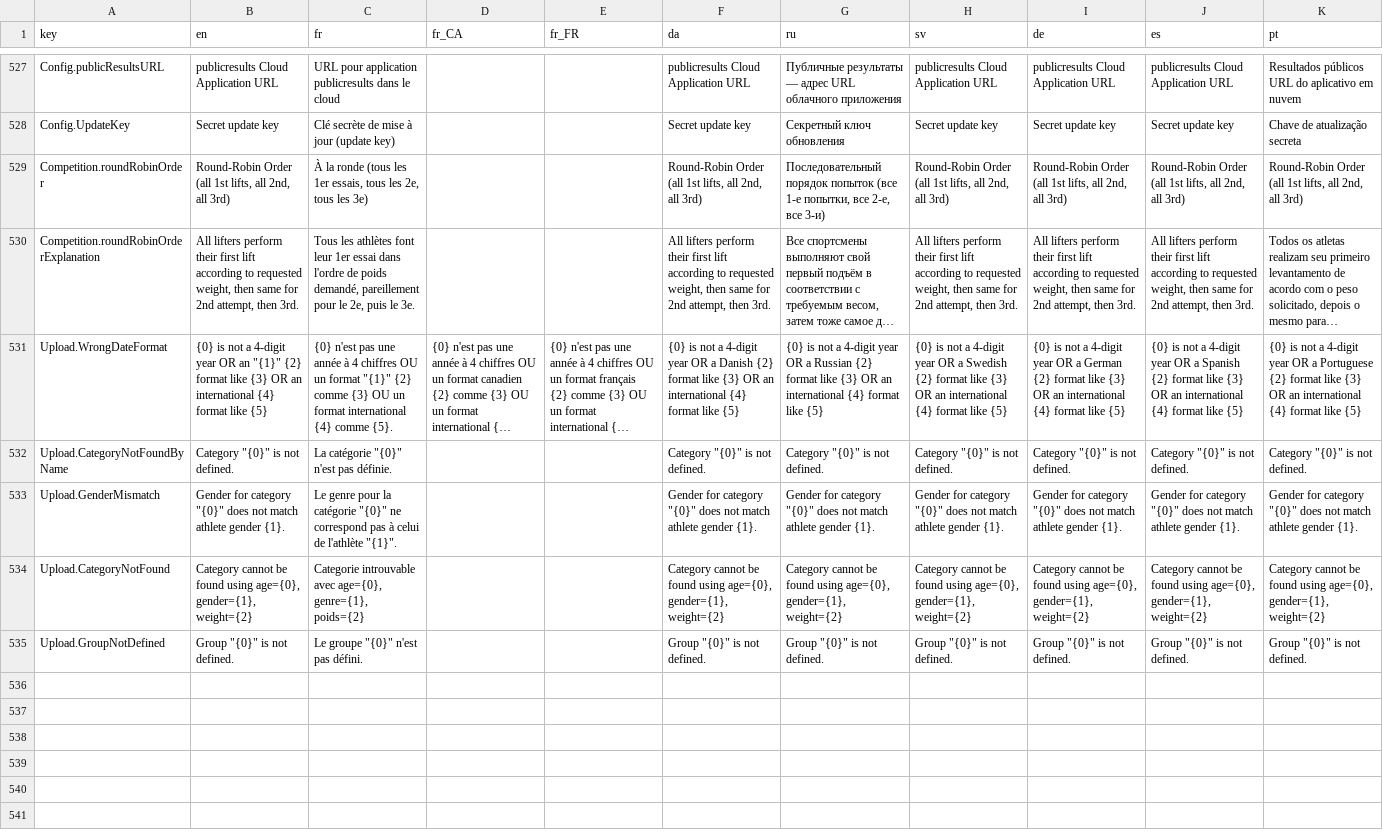
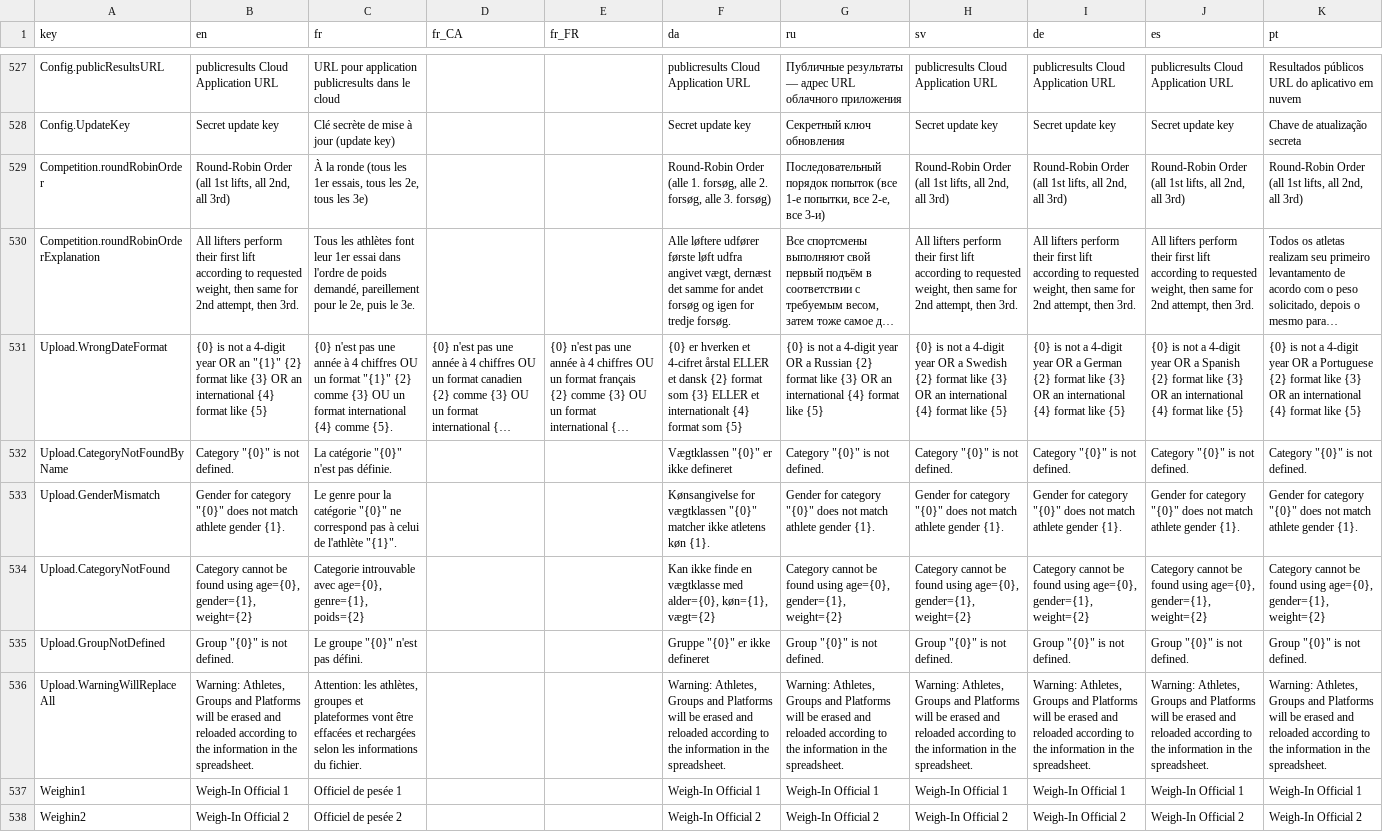
Before and after one commit to jflamy/owlcms4, a CSV file: owlcms/src/main/resources/i18n/translation4.csv, drawn as a sheet; only a part is shown, gaps mark what is left out; long unchanged cells end in …; the diff names each change by its address in the sheet, - before the commit and + after, or states it on an @@ line.

Commit message:
#374 read groups from registration template first cut

```diff
--- a/owlcms/src/main/resources/i18n/translation4.csv
+++ b/owlcms/src/main/resources/i18n/translation4.csv
-F529 (da): Round-Robin Order (all 1st lifts, all 2nd, all 3rd)
+F529 (da): Round-Robin Order (alle 1. forsøg, alle 2. forsøg, alle 3. forsøg)
-F530 (da): All lifters perform their first lift according to requested weight, then same for 2nd attempt, then 3rd.
+F530 (da): Alle løftere udfører første løft udfra angivet vægt, dernæst det samme for andet forsøg og igen for tredje forsøg.
-F531 (da): {0} is not a 4-digit year OR a Danish {2} format like {3} OR an international {4} format like {5}
+F531 (da): {0} er hverken et 4-cifret årstal ELLER et dansk {2} format som {3} ELLER et internationalt {4} format som {5}
-F532 (da): Category "{0}" is not defined.
+F532 (da): Vægtklassen "{0}" er ikke defineret
-F533 (da): Gender for category "{0}" does not match athlete gender {1}.
+F533 (da): Kønsangivelse for vægtklassen "{0}" matcher ikke atletens køn {1}.
-F534 (da): Category cannot be found using age={0}, gender={1}, weight={2}
+F534 (da): Kan ikke finde en vægtklasse med alder={0}, køn={1}, vægt={2}
-F535 (da): Group "{0}" is not defined.
+F535 (da): Gruppe "{0}" er ikke defineret
+row 536: Upload.WarningWillReplaceAll | Warning: Athletes, Groups and Platforms will be erased and reloaded according to the information in the spreadsheet. | Attention: les athlètes, groupes et plateformes vont être effacées et rechargées selon les informations du fichier. |  |  | Warning: Athletes, Groups and Platforms will be erased and reloaded according to the information in the spreadsheet. | Warning: Athletes, Groups and Platforms will be erased and reloaded according to the information in the spreadsheet. | Warning: Athletes, Groups and Platforms will be erased and reloaded according to the information in the spreadsheet. | Warning: Athletes, Groups and Platforms will be erased and reloaded according to the information in the spreadsheet. | Warning: Athletes, Groups and Platforms will be erased and reloaded according to the information in the spreadsheet. | Warning: Athletes, Groups and Platforms will be erased and reloaded according to the information in the spreadsheet.
+row 537: Weighin1 | Weigh-In Official 1 | Officiel de pesée 1 |  |  | Weigh-In Official 1 | Weigh-In Official 1 | Weigh-In Official 1 | Weigh-In Official 1 | Weigh-In Official 1 | Weigh-In Official 1
+row 538: Weighin2 | Weigh-In Official 2 | Officiel de pesée 2 |  |  | Weigh-In Official 2 | Weigh-In Official 2 | Weigh-In Official 2 | Weigh-In Official 2 | Weigh-In Official 2 | Weigh-In Official 2
```
Also changed, not shown: publicresults/src/main/resources/i18n/translation4.csv, 10 other files.
